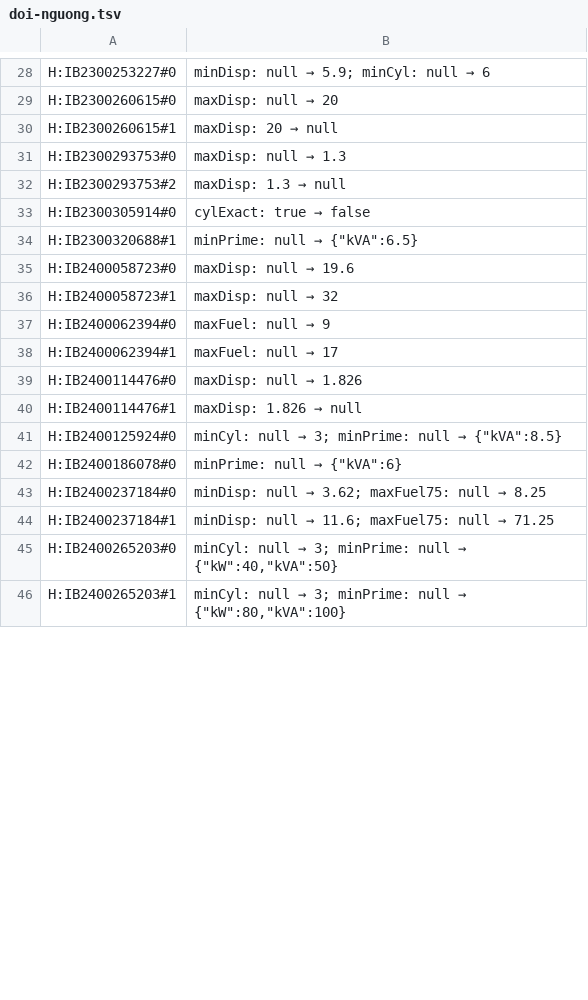
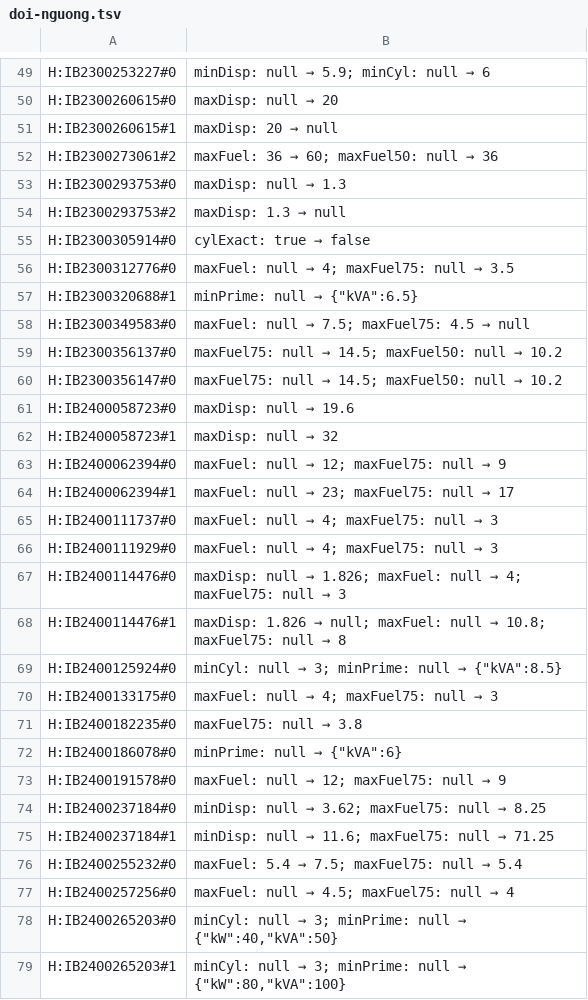
Before and after one commit to khoanguyenminh6868/GenSet-Pro, a TSV file: dau-vao/nguong-hsmt/doi-nguong.tsv, drawn as a sheet; only a part is shown, gaps mark what is left out; the diff covers the shown part only.

```diff
--- a/dau-vao/nguong-hsmt/doi-nguong.tsv
+++ b/dau-vao/nguong-hsmt/doi-nguong.tsv
@@ -30,2 +51,3 @@ H:IB2300260615#0	maxDisp: null → 20
 H:IB2300260615#1	maxDisp: 20 → null
+H:IB2300273061#2	maxFuel: 36 → 60; maxFuel50: null → 36
 H:IB2300293753#0	maxDisp: null → 1.3
@@ -33,13 +55,24 @@ H:IB2300293753#2	maxDisp: 1.3 → null
 H:IB2300305914#0	cylExact: true → false
+H:IB2300312776#0	maxFuel: null → 4; maxFuel75: null → 3.5
 H:IB2300320688#1	minPrime: null → {"kVA":6.5}
+H:IB2300349583#0	maxFuel: null → 7.5; maxFuel75: 4.5 → null
+H:IB2300356137#0	maxFuel75: null → 14.5; maxFuel50: null → 10.2
+H:IB2300356147#0	maxFuel75: null → 14.5; maxFuel50: null → 10.2
 H:IB2400058723#0	maxDisp: null → 19.6
 H:IB2400058723#1	maxDisp: null → 32
-H:IB2400062394#0	maxFuel: null → 9
-H:IB2400062394#1	maxFuel: null → 17
-H:IB2400114476#0	maxDisp: null → 1.826
-H:IB2400114476#1	maxDisp: 1.826 → null
+H:IB2400062394#0	maxFuel: null → 12; maxFuel75: null → 9
+H:IB2400062394#1	maxFuel: null → 23; maxFuel75: null → 17
+H:IB2400111737#0	maxFuel: null → 4; maxFuel75: null → 3
+H:IB2400111929#0	maxFuel: null → 4; maxFuel75: null → 3
+H:IB2400114476#0	maxDisp: null → 1.826; maxFuel: null → 4; maxFuel75: null → 3
+H:IB2400114476#1	maxDisp: 1.826 → null; maxFuel: null → 10.8; maxFuel75: null → 8
 H:IB2400125924#0	minCyl: null → 3; minPrime: null → {"kVA":8.5}
+H:IB2400133175#0	maxFuel: null → 4; maxFuel75: null → 3
+H:IB2400182235#0	maxFuel75: null → 3.8
 H:IB2400186078#0	minPrime: null → {"kVA":6}
+H:IB2400191578#0	maxFuel: null → 12; maxFuel75: null → 9
 H:IB2400237184#0	minDisp: null → 3.62; maxFuel75: null → 8.25
 H:IB2400237184#1	minDisp: null → 11.6; maxFuel75: null → 71.25
+H:IB2400255232#0	maxFuel: 5.4 → 7.5; maxFuel75: null → 5.4
+H:IB2400257256#0	maxFuel: null → 4.5; maxFuel75: null → 4
 H:IB2400265203#0	minCyl: null → 3; minPrime: null → {"kW":40,"kVA":50}
```
Also changed, not shown: 48 added rows and 13 edited cells elsewhere in this file, 5 other files.
